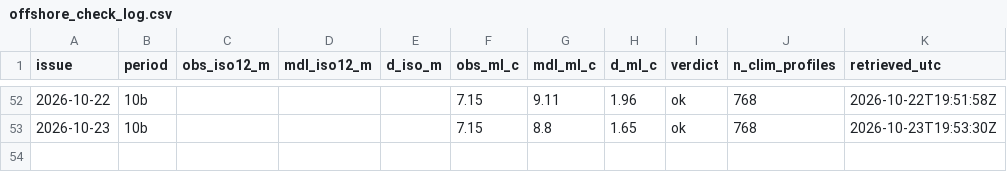
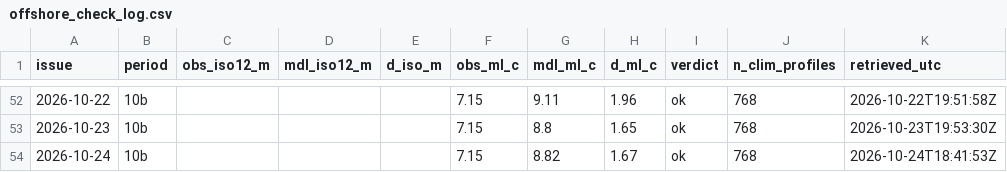
Before and after one commit to richardrob123/Tbay-fishcast, a CSV file: data/offshore_check_log.csv, drawn as a sheet; only a part is shown, gaps mark what is left out.

```diff
--- a/data/offshore_check_log.csv
+++ b/data/offshore_check_log.csv
@@ -53 +53,2 @@ issue,period,obs_iso12_m,mdl_iso12_m,d_iso_m,obs_ml_c,mdl_ml_c,d_ml_c,verdict,n_
 2026-10-23,10b,,,,7.15,8.8,1.65,ok,768,2026-10-23T19:53:30Z
+2026-10-24,10b,,,,7.15,8.82,1.67,ok,768,2026-10-24T18:41:53Z
```
Also changed, not shown: data/surface_gate_log.csv, 7 other files.
